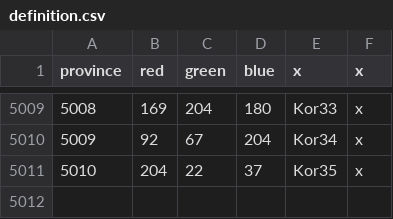
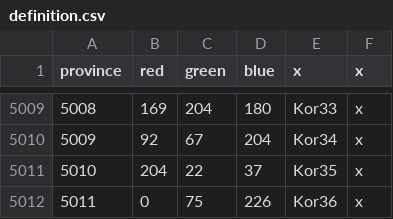
Before and after one commit to PDXMP/HashMP_CE, a CSV file: map/definition.csv, drawn as a sheet; only a part is shown, gaps mark what is left out; the diff names each change by its address in the sheet, - before the commit and + after, or states it on an @@ line.

Commit message:
Single province fix

```diff
--- a/map/definition.csv
+++ b/map/definition.csv
+row 5012: 5011 | 0 | 75 | 226 | Kor36 | x
```
Also changed, not shown: 1 other file.
